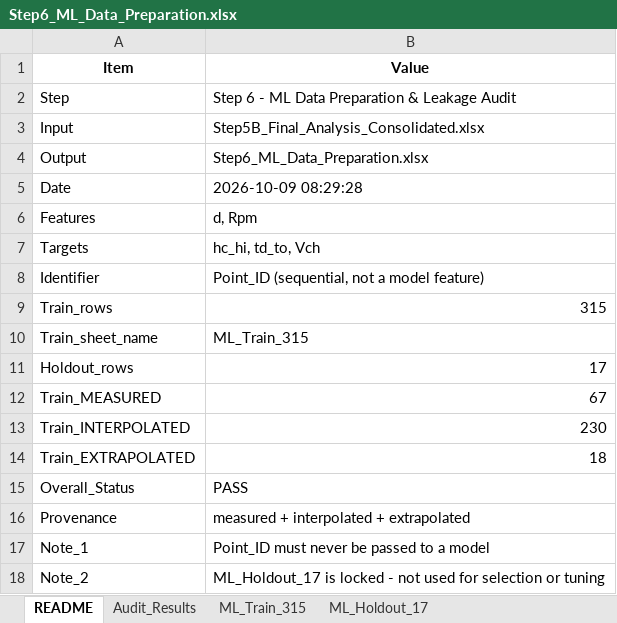
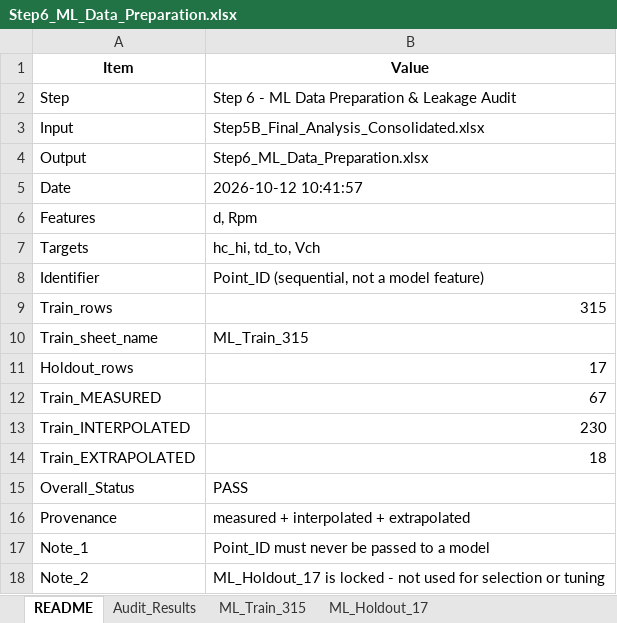
Before and after one commit to sravansudeep/Final_Year_Project, an Excel workbook: STEP2_ML/Step6_ML_Data_Preparation.xlsx, sheet README, drawn as a sheet; values as stored, in another font and other column widths than the file's, no borders; the diff names each change by its address in the sheet, - before the commit and + after, or states it on an @@ line.

```diff
--- a/STEP2_ML/Step6_ML_Data_Preparation.xlsx (sheet README)
+++ b/STEP2_ML/Step6_ML_Data_Preparation.xlsx (sheet README)
-B5 (Value): 2026-10-09 08:29:28
+B5 (Value): 2026-10-12 10:41:57
```
Also changed, not shown: 2 other files.
